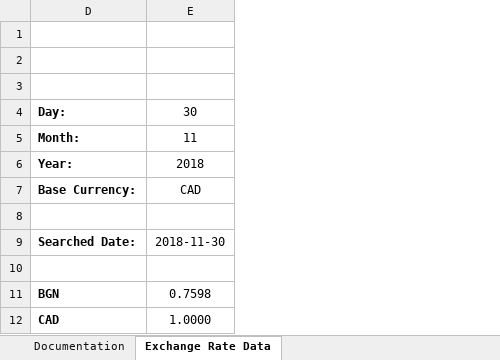
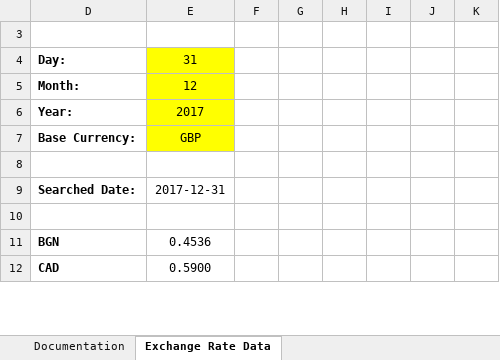
Before and after one commit to dmegaffi/VBA-GET-Requests, an Excel workbook: FX - GET.xlsm, sheet Exchange Rate Data, drawn as a sheet; only a part is shown; values as stored, in another font and other column widths than the file's, no borders; charts and pictures and table styles not drawn; removed rows and columns are numbered as before the commit, all else as after; the diff names each change by its address in the sheet, - before the commit and + after, or states it on an @@ line.

Commit message:
Data Validation on drop downs

```diff
--- a/FX - GET.xlsm (sheet Exchange Rate Data)
+++ b/FX - GET.xlsm (sheet Exchange Rate Data)
-column E, rows 4-12: 30 | 11 | 2018 | CAD |  | 2018-11-30 |  | 0.7598 | 1.0000
+column E, rows 4-12: 31 | 12 | 2017 | GBP |  | 2017-12-31 |  | 0.4536 | 0.5900
+column F, empty
+column G, empty
+column H, empty
+column I, empty
+column J, empty
+column K, empty
-row 1: (empty)
-row 2: (empty)
```
Also changed, not shown: sheet Documentation, hidden cells, charts or pictures.
